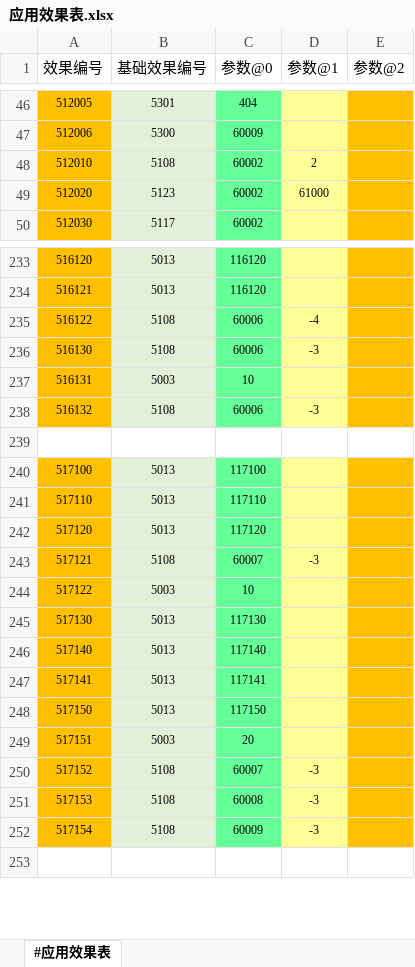
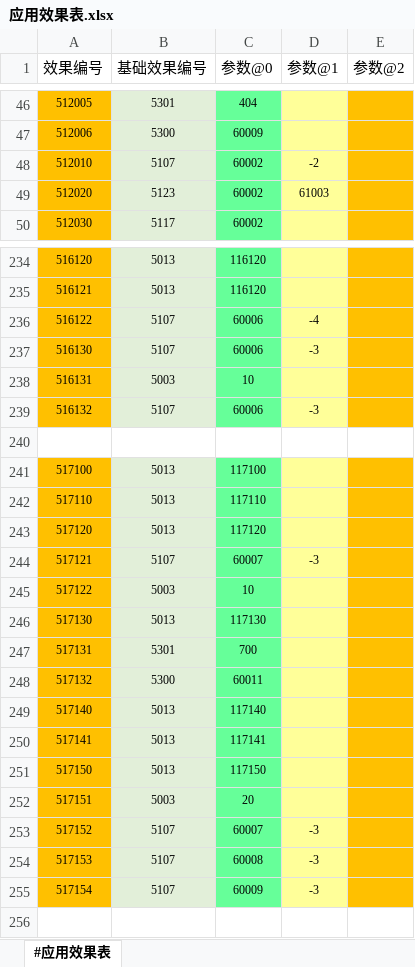
Before and after one commit to RadiumLZhang/Free-Casonry, an Excel workbook: ExcelConfig/pbjson/excel/应用效果表.xlsx, sheet #应用效果表, drawn as a sheet; only a part is shown, gaps mark what is left out; values as stored, in another font and other column widths than the file's, no borders; addresses are those after the commit; the diff covers the shown part only; the diff names each change by its address in the sheet, - before the commit and + after, or states it on an @@ line.

```diff
--- a/ExcelConfig/pbjson/excel/应用效果表.xlsx (sheet #应用效果表)
+++ b/ExcelConfig/pbjson/excel/应用效果表.xlsx (sheet #应用效果表)
-B48 (基础效果编号): 5108
+B48 (基础效果编号): 5107
-D48 (参数@1): 2
+D48 (参数@1): -2
-D49 (参数@1): 61000
+D49 (参数@1): 61003
-B236:B237 (基础效果编号): 5108
+B236:B237 (基础效果编号): 5107
-B239 (基础效果编号): 5108
+B239 (基础效果编号): 5107
-B244 (基础效果编号): 5108
+B244 (基础效果编号): 5107
+row 247: 517131 | 5301 | 700
+row 248: 517132 | 5300 | 60011
-B253:B255 (基础效果编号): 5108
+B253:B255 (基础效果编号): 5107
```
Also changed, not shown: 1 added row, 31 edited cells and cell formats elsewhere in this sheet, ExcelConfig/pbjson/excel/事件配置表.xlsx, ExcelConfig/pbjson/excel/人类信息表.xlsx, 8 other files.
